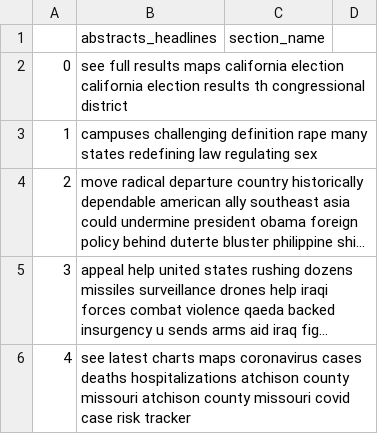
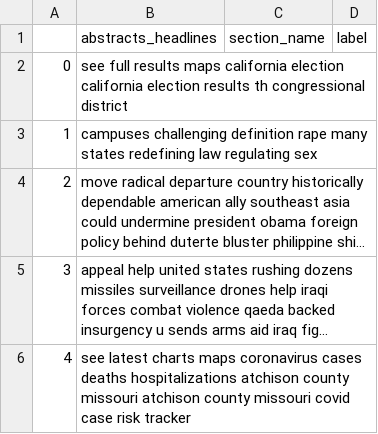
Before and after one commit to BenjaminRocco/Capstone_Project, a CSV file: Data/unlabeled_test.csv, drawn as a sheet; only a part is shown; long unchanged cells end in …; the diff names each change by its address in the sheet, - before the commit and + after, or states it on an @@ line.

```diff
--- a/Data/unlabeled_test.csv
+++ b/Data/unlabeled_test.csv
-D1: (empty)
+D1: label
```
Also changed, not shown: 9 other files.
